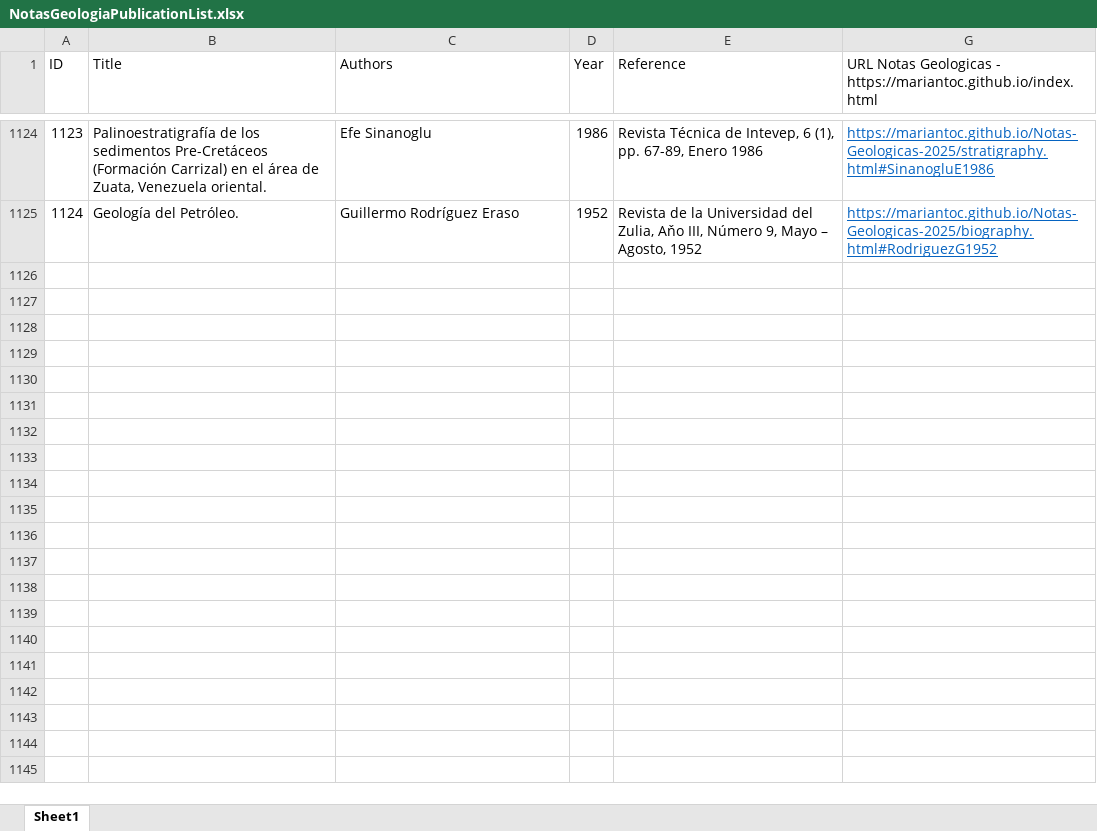
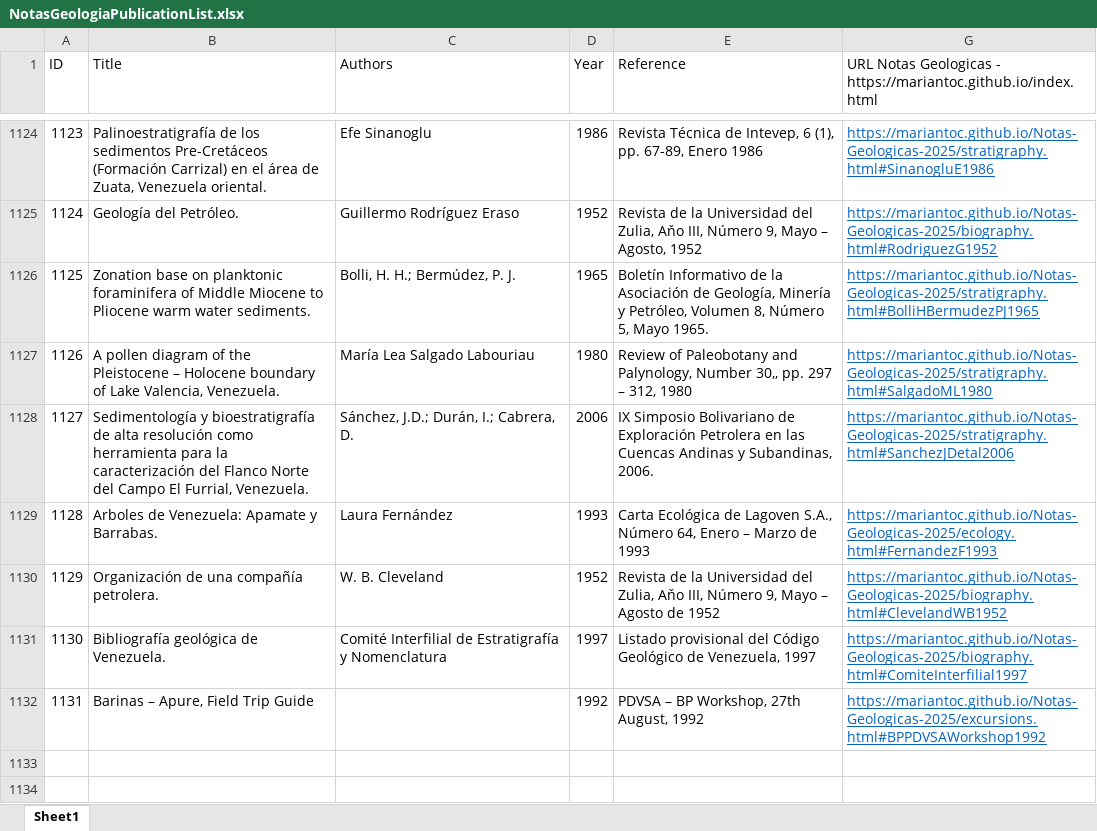
Before and after one commit to mariantoc/Notas-Geologicas-2025, an Excel workbook: NotasGeologiaPublicationList.xlsx, sheet Sheet1, drawn as a sheet; only a part is shown, gaps mark what is left out; the shorter side is filled out with more unchanged rows; values as stored, in another font and other column widths than the file's, no borders; the diff names each change by its address in the sheet, - before the commit and + after, or states it on an @@ line.

```diff
--- a/NotasGeologiaPublicationList.xlsx (sheet Sheet1)
+++ b/NotasGeologiaPublicationList.xlsx (sheet Sheet1)
-row 1126: (empty)
+row 1126: 1125 | Zonation base on planktonic foraminifera of Middle Miocene to Pliocene warm water sediments. | Bolli, H. H.; Bermúdez, P. J. | 1965 | Boletín Informativo de la Asociación de Geología, Minería y Petróleo, Volumen 8, Número 5, Mayo 1965. | https://mariantoc.github.io/Notas-Geologicas-2025/stratigraphy.html#BolliHBermudezPJ1965
-row 1127: (empty)
+row 1127: 1126 | A pollen diagram of the Pleistocene – Holocene boundary of Lake Valencia, Venezuela. | María Lea Salgado Labouriau | 1980 | Review of Paleobotany and Palynology, Number 30,, pp. 297 – 312, 1980 | https://mariantoc.github.io/Notas-Geologicas-2025/stratigraphy.html#SalgadoML1980
-row 1128: (empty)
+row 1128: 1127 | Sedimentología y bioestratigrafía de alta resolución como herramienta para la caracterización del Flanco Norte del Campo El Furrial, Venezuela. | Sánchez, J.D.; Durán, I.; Cabrera, D. | 2006 | IX Simposio Bolivariano de Exploración Petrolera en las Cuencas Andinas y Subandinas, 2006. | https://mariantoc.github.io/Notas-Geologicas-2025/stratigraphy.html#SanchezJDetal2006
-row 1129: (empty)
+row 1129: 1128 | Arboles de Venezuela: Apamate y Barrabas. | Laura Fernández | 1993 | Carta Ecológica de Lagoven S.A., Número 64, Enero – Marzo de 1993 | https://mariantoc.github.io/Notas-Geologicas-2025/ecology.html#FernandezF1993
-row 1130: (empty)
+row 1130: 1129 | Organización de una compañía petrolera. | W. B. Cleveland | 1952 | Revista de la Universidad del Zulia, Aňo III, Número 9, Mayo – Agosto de 1952 | https://mariantoc.github.io/Notas-Geologicas-2025/biography.html#ClevelandWB1952
-row 1131: (empty)
+row 1131: 1130 | Bibliografía geológica de Venezuela. | Comité Interfilial de Estratigrafía y Nomenclatura | 1997 | Listado provisional del Código Geológico de Venezuela, 1997 | https://mariantoc.github.io/Notas-Geologicas-2025/biography.html#ComiteInterfilial1997
-row 1132: (empty)
+row 1132: 1131 | Barinas – Apure, Field Trip Guide |  | 1992 | PDVSA – BP Workshop, 27th August, 1992 | https://mariantoc.github.io/Notas-Geologicas-2025/excursions.html#BPPDVSAWorkshop1992
```
Also changed, not shown: hidden cells, 21 other files.
